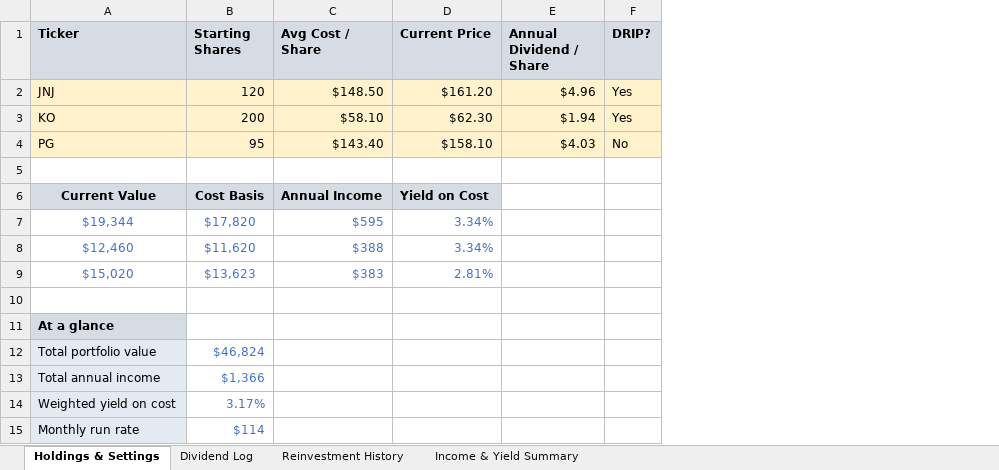
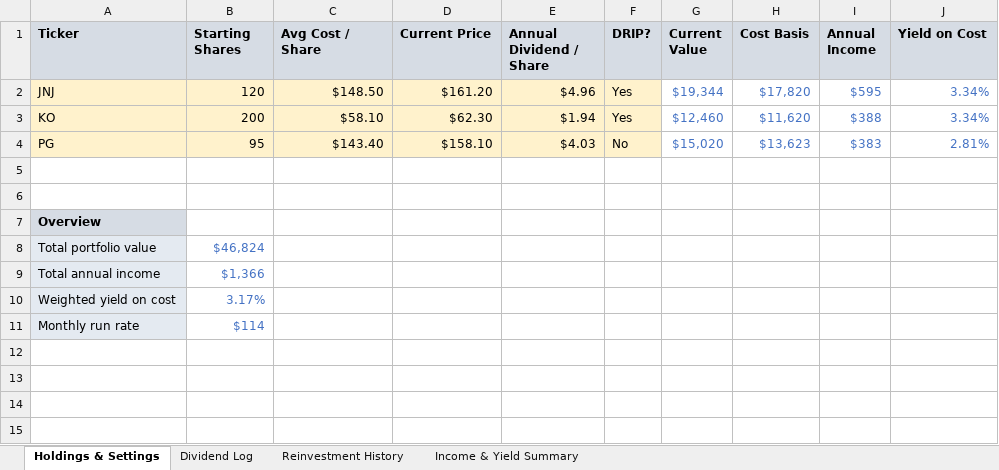
Before and after one commit to TimFrenzel/modelstack, an Excel workbook: sheets/investing/dividend-log/dividend-log.xlsx, sheet Holdings & Settings, drawn as a sheet; values as stored, in another font and other column widths than the file's, no borders; removed rows and columns are numbered as before the commit, all else as after; the diff names each change by its address in the sheet, - before the commit and + after, or states it on an @@ line.

```diff
--- a/sheets/investing/dividend-log/dividend-log.xlsx (sheet Holdings & Settings)
+++ b/sheets/investing/dividend-log/dividend-log.xlsx (sheet Holdings & Settings)
+column G (Current Value), rows 2-4: $19,344 | $12,460 | $15,020
+column H (Cost Basis), rows 2-4: $17,820 | $11,620 | $13,623
+column I (Annual Income), rows 2-4: $595 | $388 | $383
+column J (Yield on Cost), rows 2-4: 3.34% | 3.34% | 2.81%
-row 6: Current Value | Cost Basis | Annual Income | Yield on Cost
-row 7: $19,344 | $17,820 | $595 | 3.34%
-row 8: $12,460 | $11,620 | $388 | 3.34%
-row 9: $15,020 | $13,623 | $383 | 2.81%
-A7 (Ticker): At a glance
+A7 (Ticker): Overview
```
Also changed, not shown: sheet Dividend Log, sheet Reinvestment History, formulas that keep their value, charts or pictures, sheets/investing/bond-ladder-notes/bond-ladder-notes.xlsx.
